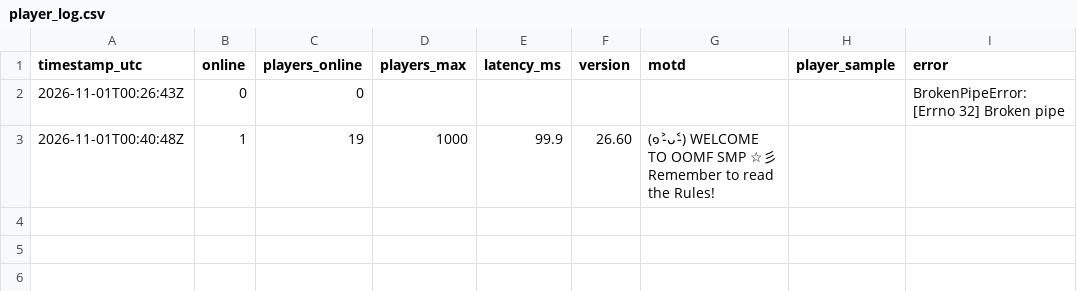
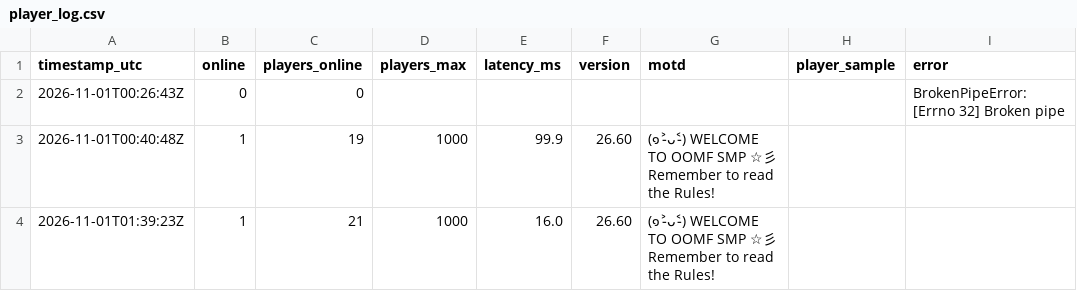
Before and after one commit to xadminister/OOMF-Records, a CSV file: logs/player_log.csv, drawn as a sheet.

Commit message:
Log 2026-11-01 01:39 UTC

```diff
--- a/logs/player_log.csv
+++ b/logs/player_log.csv
@@ -3 +3,2 @@ timestamp_utc,online,players_online,players_max,latency_ms,version,motd,player_s
 2026-11-01T00:40:48Z,1,19,1000,99.9,26.60,(๑˃̵ᴗ˂̵) WELCOME TO OOMF SMP ☆彡 Remember to read the Rules!,,
+2026-11-01T01:39:23Z,1,21,1000,16.0,26.60,(๑˃̵ᴗ˂̵) WELCOME TO OOMF SMP ☆彡 Remember to read the Rules!,,
```
